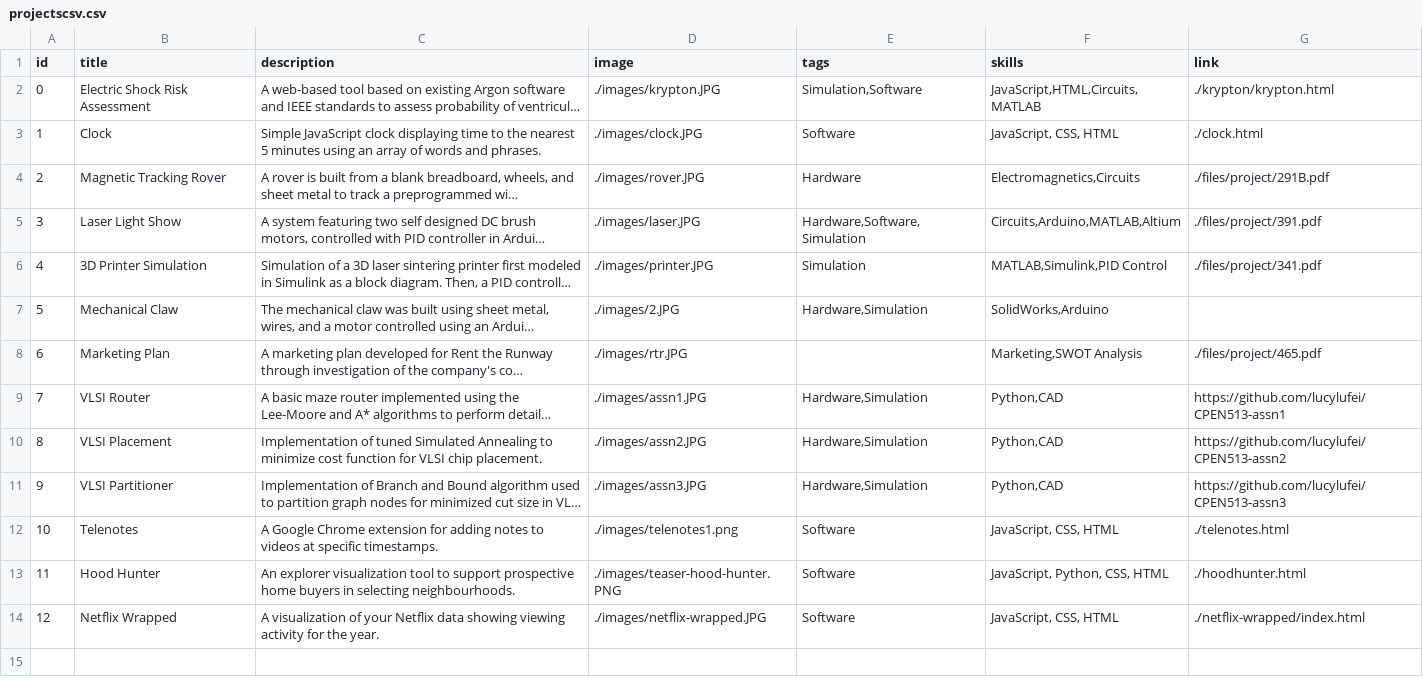
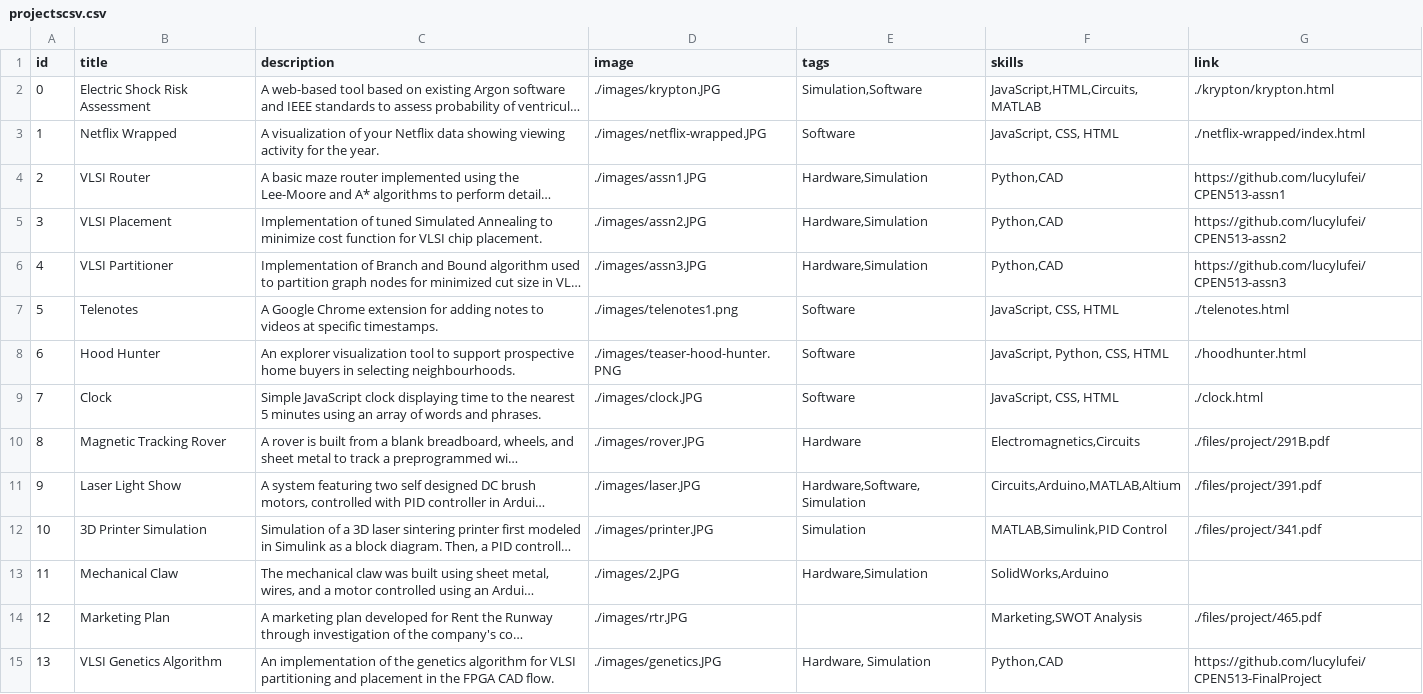
Before and after one commit to lucylufei/lucylufei.github.io, a CSV file: projectscsv.csv, drawn as a sheet; long unchanged cells end in …; addresses are those after the commit; the diff names each change by its address in the sheet, - before the commit and + after, or states it on an @@ line.

Commit message:
added lost cpen513 final projects

```diff
--- a/projectscsv.csv
+++ b/projectscsv.csv
@@ row 14 moved to row 3: 1 @@
@@ row 9 moved to row 4: 2 @@
+row 5: 3 | VLSI Placement | Implementation of tuned Simulated Annealing to minimize cost function for VLSI chip placement. | ./images/assn2.JPG | Hardware,Simulation | Python,CAD | https://github.com/lucylufei/CPEN513-assn2
@@ row 11 moved to row 6: 4 @@
@@ row 12 moved to row 7: 5 @@
@@ row 13 moved to row 8: 6 @@
@@ column A (id) renumbered between rows 9 and 15 @@
-B15 (title): VLSI Placement
+B15 (title): VLSI Genetics Algorithm
-C15 (description): Implementation of tuned Simulated Annealing to minimize cost function for VLSI chip placement.
+C15 (description): An implementation of the genetics algorithm for VLSI partitioning and placement in the FPGA CAD flow.
-D15 (image): ./images/assn2.JPG
+D15 (image): ./images/genetics.JPG
-E15 (tags): Hardware,Simulation
+E15 (tags): Hardware, Simulation
-G15 (link): https://github.com/lucylufei/CPEN513-assn2
+G15 (link): https://github.com/lucylufei/CPEN513-FinalProject
```
Also changed, not shown: 2 other files.
